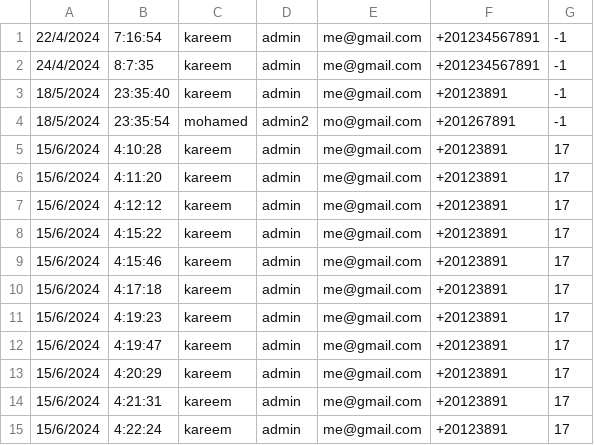
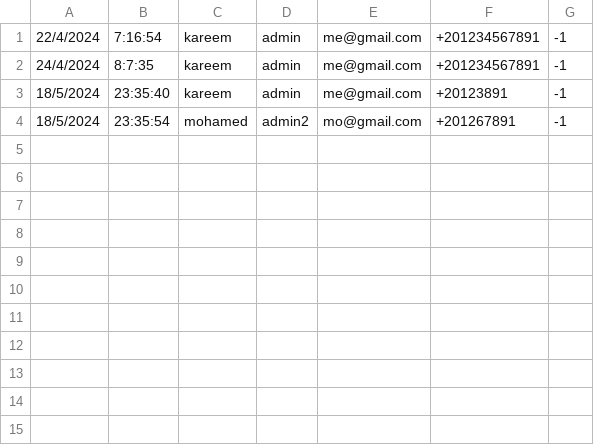
Before and after one commit to KareemSolimanDev/OOBS-Object_Oriented_Bank_System, a CSV file: src/DataBase/AdminsLog.csv, drawn as a sheet.

```diff
--- a/src/DataBase/AdminsLog.csv
+++ b/src/DataBase/AdminsLog.csv
@@ -4,12 +4 @@
 18/5/2024,23:35:54,mohamed,admin2,mo@gmail.com,+201267891,-1
-15/6/2024,4:10:28,kareem,admin,me@gmail.com,+20123891,17
-15/6/2024,4:11:20,kareem,admin,me@gmail.com,+20123891,17
-15/6/2024,4:12:12,kareem,admin,me@gmail.com,+20123891,17
-15/6/2024,4:15:22,kareem,admin,me@gmail.com,+20123891,17
-15/6/2024,4:15:46,kareem,admin,me@gmail.com,+20123891,17
-15/6/2024,4:17:18,kareem,admin,me@gmail.com,+20123891,17
-15/6/2024,4:19:23,kareem,admin,me@gmail.com,+20123891,17
-15/6/2024,4:19:47,kareem,admin,me@gmail.com,+20123891,17
-15/6/2024,4:20:29,kareem,admin,me@gmail.com,+20123891,17
-15/6/2024,4:21:31,kareem,admin,me@gmail.com,+20123891,17
-15/6/2024,4:22:24,kareem,admin,me@gmail.com,+20123891,17
```
Also changed, not shown: 14 other files.
